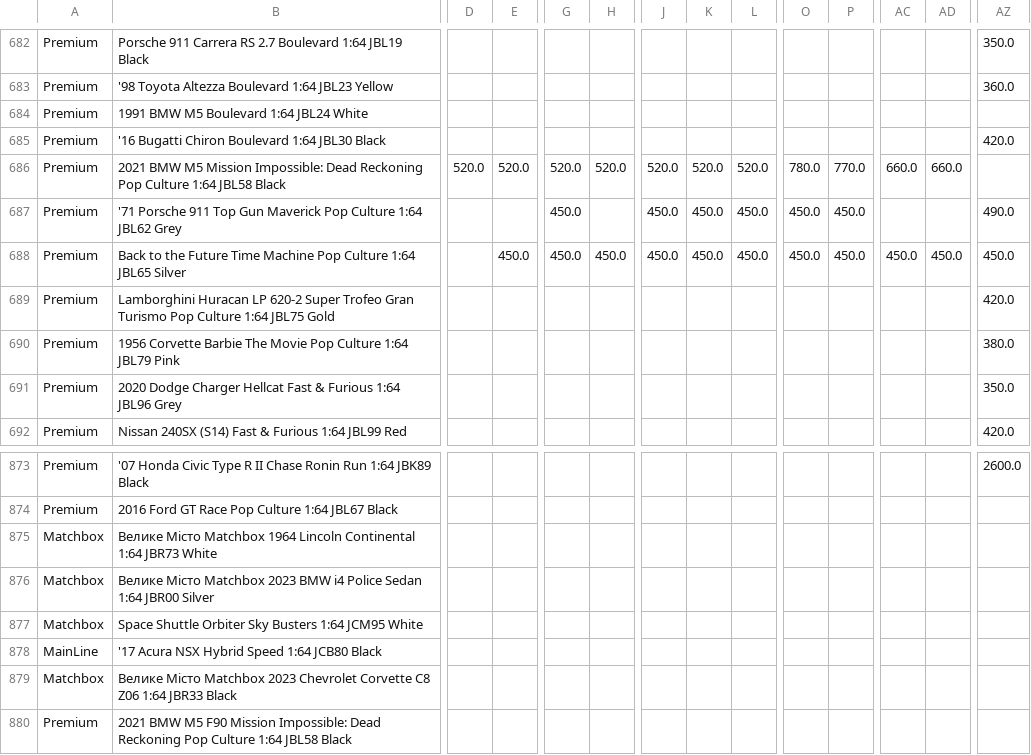
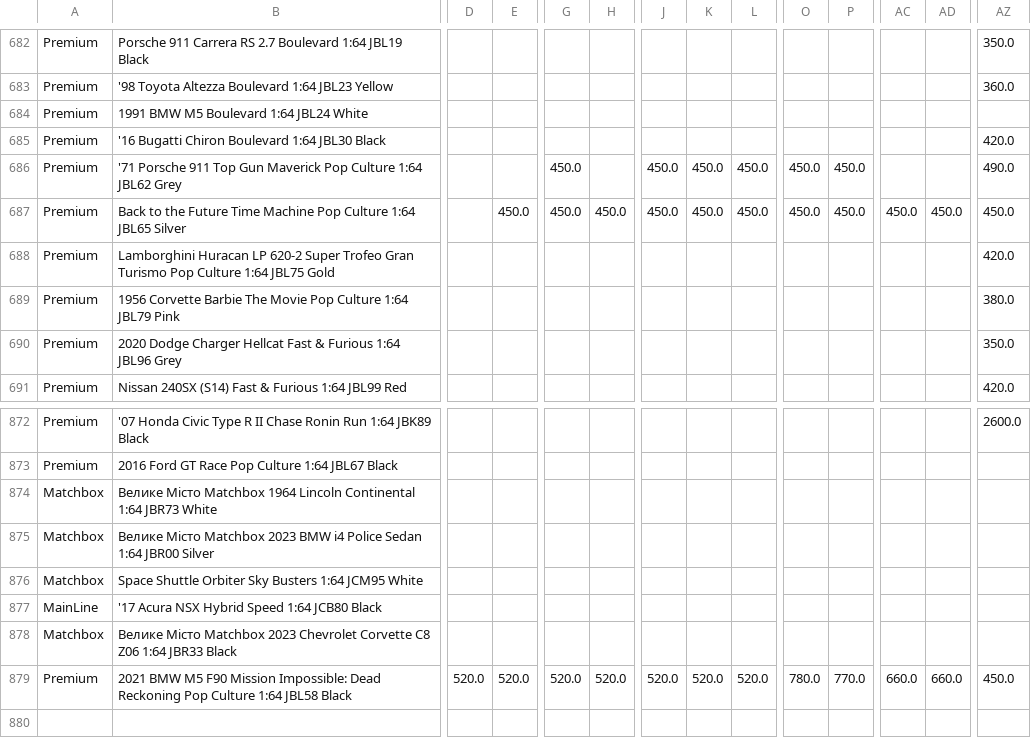
Before and after one commit to shady333/PriceParserRETRO, a CSV file: car_prices.csv, drawn as a sheet; only a part is shown, gaps mark what is left out; removed rows and columns are numbered as before the commit, all else as after; rows hold the shown columns only; the diff covers the shown part only; the diff names each change by its address in the sheet, - before the commit and + after, or states it on an @@ line.

Commit message:
Update car_prices.csv

```diff
--- a/car_prices.csv
+++ b/car_prices.csv
-row 686: Premium | 2021 BMW M5 Mission Impossible: Dead Reckoning Pop Culture 1:64 JBL58 Black | 520.0 | 520.0 | 520.0 | 520.0 | 520.0 | 520.0 | 520.0 | 780.0 | 770.0 | 660.0 | 660.0
-D879: (empty)
+D879: 520.0
-E879: (empty)
+E879: 520.0
-G879: (empty)
+G879: 520.0
-H879: (empty)
+H879: 520.0
-J879: (empty)
+J879: 520.0
-K879: (empty)
+K879: 520.0
-L879: (empty)
+L879: 520.0
-O879: (empty)
+O879: 780.0
-P879: (empty)
+P879: 770.0
-AC879: (empty)
+AC879: 660.0
-AD879: (empty)
+AD879: 660.0
-AZ879: (empty)
+AZ879: 450.0
```
Also changed, not shown: 1 edited cell elsewhere in this file.
